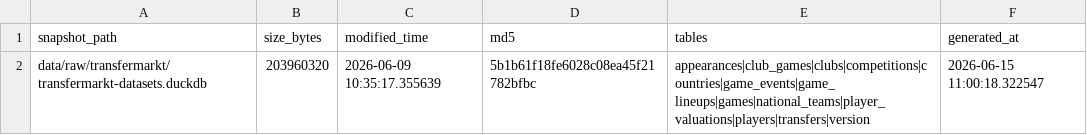
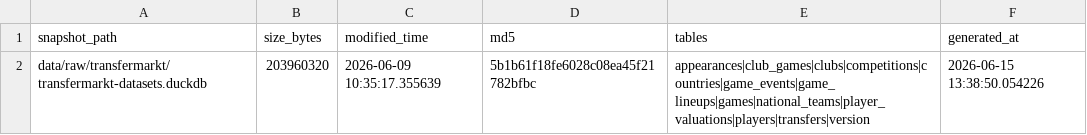
Before and after one commit to DavidZenz/xGelo, a CSV file: data/raw/transfermarkt/SNAPSHOT-METADATA.csv, drawn as a sheet.

```diff
--- a/data/raw/transfermarkt/SNAPSHOT-METADATA.csv
+++ b/data/raw/transfermarkt/SNAPSHOT-METADATA.csv
@@ -1,2 +1,2 @@
 "snapshot_path","size_bytes","modified_time","md5","tables","generated_at"
-"data/raw/transfermarkt/transfermarkt-datasets.duckdb",203960320,"2026-06-09 10:35:17.355639","5b1b61f18fe6028c08ea45f21782bfbc","appearances|club_games|clubs|competitions|countries|game_events|game_lineups|games|national_teams|player_valuations|players|transfers|version","2026-06-15 11:00:18.322547"
+"data/raw/transfermarkt/transfermarkt-datasets.duckdb",203960320,"2026-06-09 10:35:17.355639","5b1b61f18fe6028c08ea45f21782bfbc","appearances|club_games|clubs|competitions|countries|game_events|game_lineups|games|national_teams|player_valuations|players|transfers|version","2026-06-15 13:38:50.054226"
```
Also changed, not shown: 5 other files.
